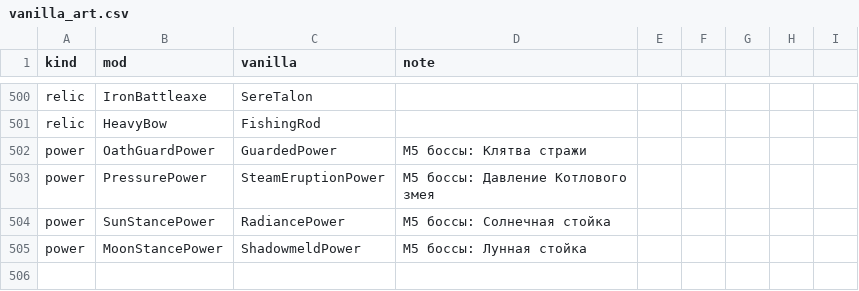
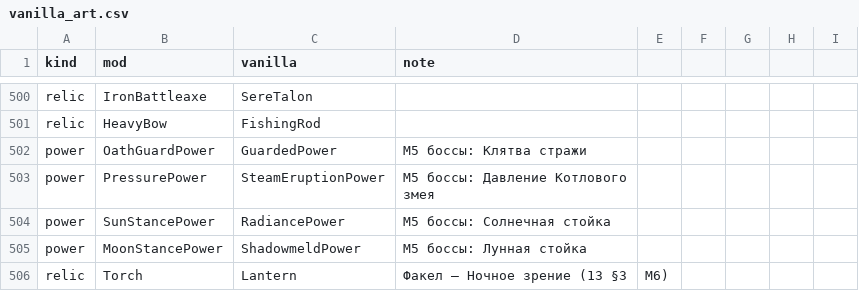
Before and after one commit to Riyozaki/SlayTheRequiem, a CSV file: tools/art/vanilla_art.csv, drawn as a sheet; only a part is shown, gaps mark what is left out.

```diff
--- a/tools/art/vanilla_art.csv
+++ b/tools/art/vanilla_art.csv
@@ -505 +505,2 @@ power,SunStancePower,RadiancePower,M5 боссы: Солнечная стойк
 power,MoonStancePower,ShadowmeldPower,M5 боссы: Лунная стойка
+relic,Torch,Lantern,Факел — Ночное зрение (13 §3, M6)
```
Also changed, not shown: docs/plan/asset-manifest.csv, 34 other files.
